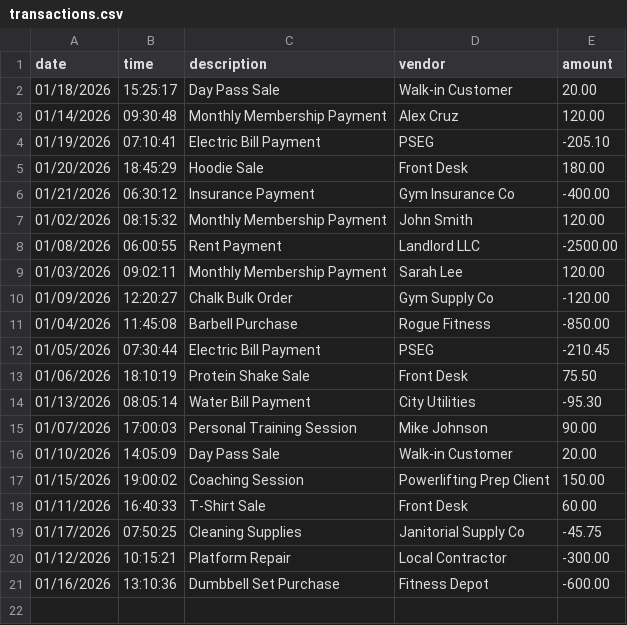
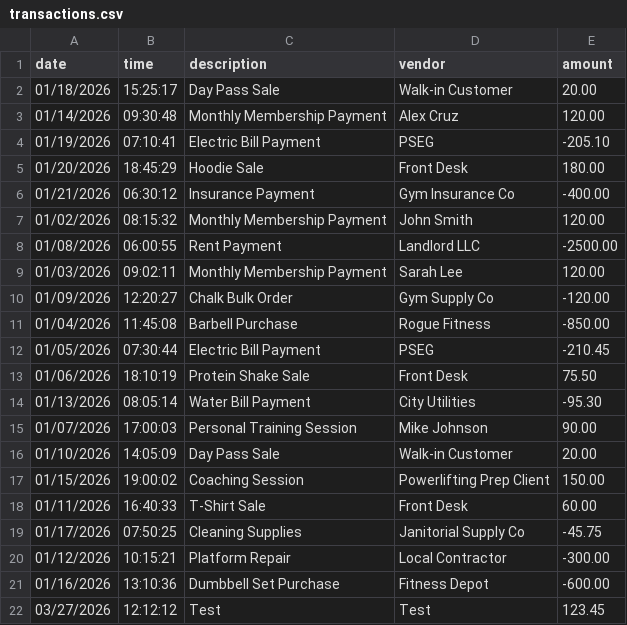
Before and after one commit to pmvroque15/capstone-1, a CSV file: src/main/resources/transactions.csv, drawn as a sheet.

Commit message:
initialized displayPreviousMonth() and displays transaction list  from the last month of today

```diff
--- a/src/main/resources/transactions.csv
+++ b/src/main/resources/transactions.csv
@@ -21 +21,2 @@ date|time|description|vendor|amount
 01/16/2026|13:10:36|Dumbbell Set Purchase|Fitness Depot|-600.00
+03/27/2026|12:12:12|Test|Test|123.45
```
Also changed, not shown: 1 other file.
